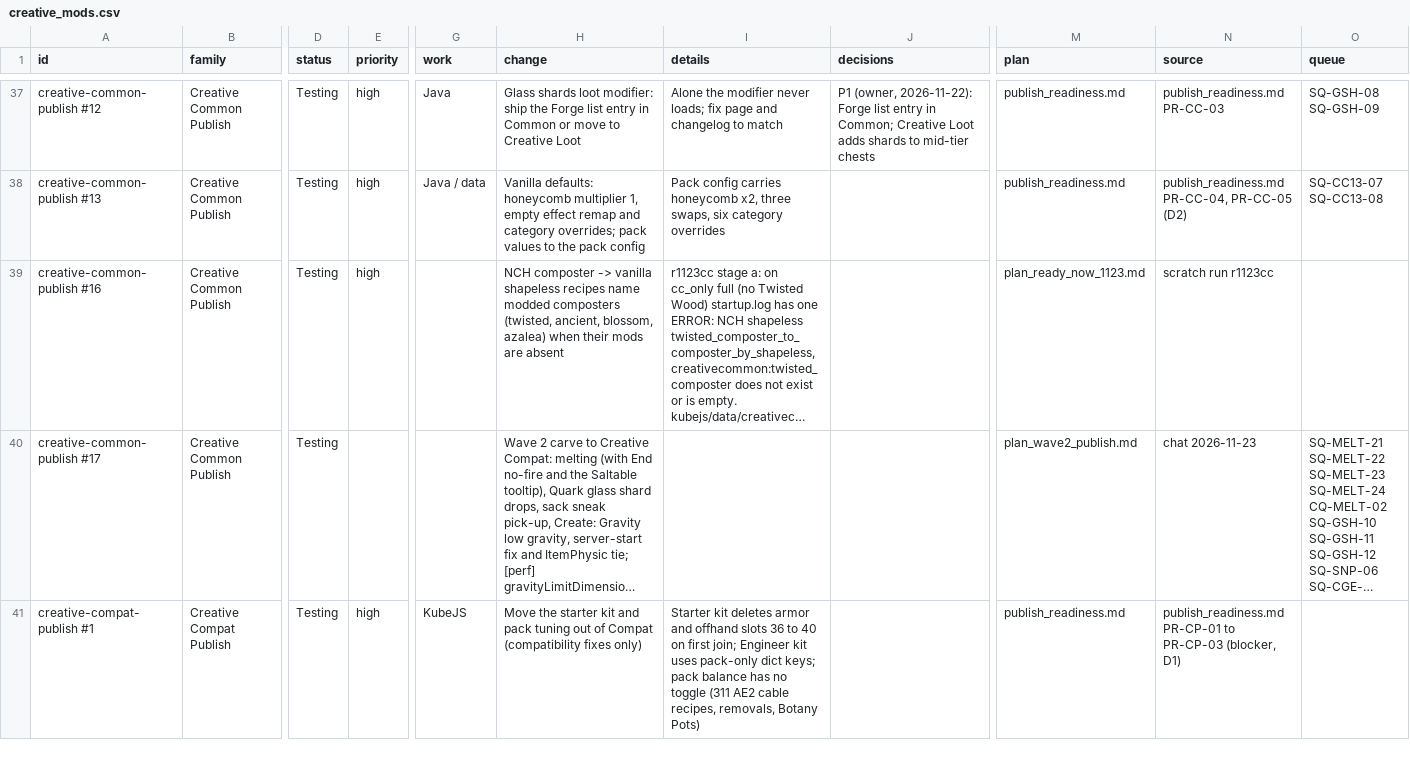
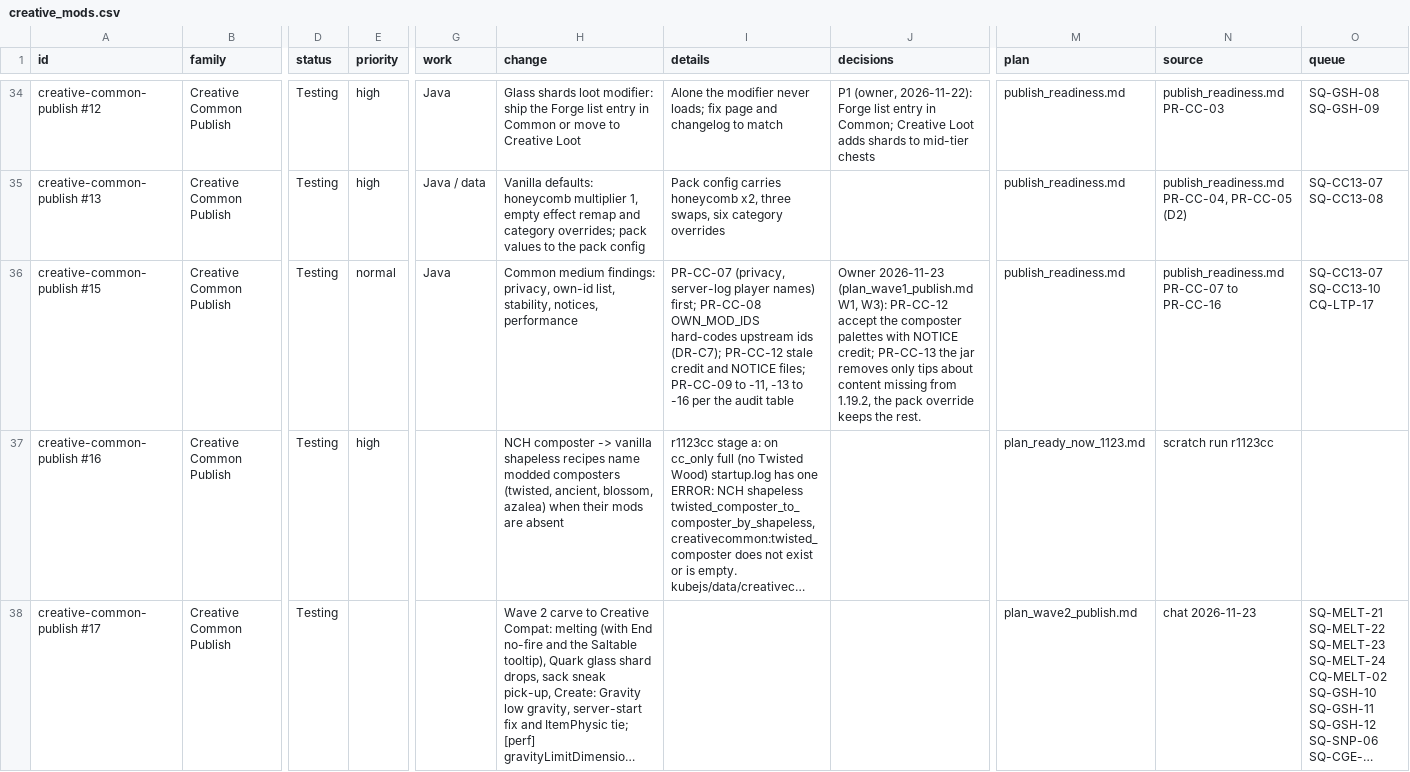
Before and after one commit to SaintAlfonzo/CreativeEngineering, a CSV file: feature_writeup/todo/rows/creative_mods.csv, drawn as a sheet; only a part is shown, gaps mark what is left out; the shorter side is filled out with more unchanged rows; long unchanged cells end in …; rows hold the shown columns only; the diff covers the shown part only; the diff names each change by its address in the sheet, - before the commit and + after, or states it on an @@ line.

```diff
--- a/feature_writeup/todo/rows/creative_mods.csv
+++ b/feature_writeup/todo/rows/creative_mods.csv
+row 36: creative-common-publish #15 | Creative Common Publish | Testing | normal | Java | Common medium findings: privacy, own-id list, stability, notices, performance | PR-CC-07 (privacy, server-log player names) first; PR-CC-08 OWN_MOD_IDS hard-codes upstream ids (DR-C7); PR-CC-12 stale credit and NOTICE files; PR-CC-09 to -11, -13 to -16 per the audit table | Owner 2026-11-23 (plan_wave1_publish.md W1, W3): PR-CC-12 accept the composter palettes with NOTICE credit; PR-CC-13 the jar removes only tips about content missing from 1.19.2, the pack override keeps the rest. | publish_readiness.md | publish_readiness.md PR-CC-07 to PR-CC-16 | SQ-CC13-07 SQ-CC13-10 CQ-LTP-17
```
Also changed, not shown: 2 added rows and 3 removed rows elsewhere in this file, feature_writeup/status/features.csv, feature_writeup/texture_sources/sources.csv, 17 other files.
